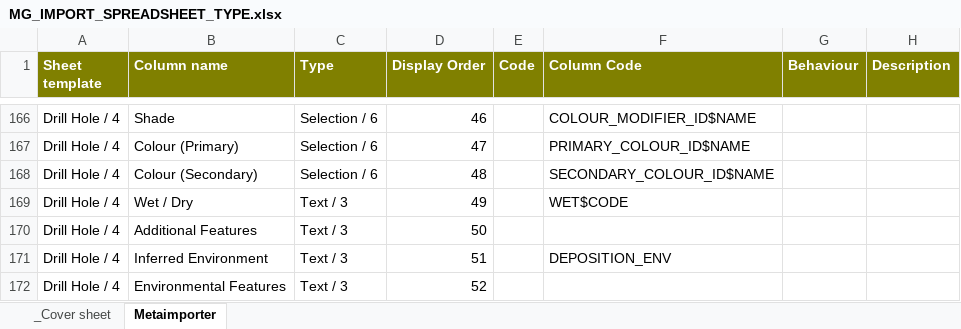
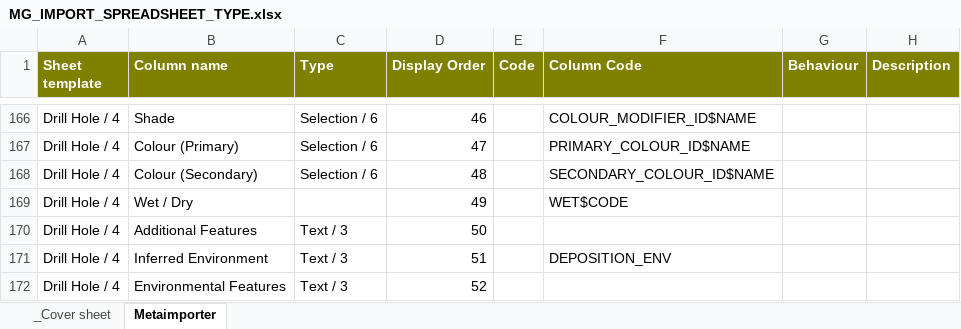
Before and after one commit to taurus2819/FRED, an Excel workbook: doc/importer/MG_IMPORT_SPREADSHEET_TYPE.xlsx, sheet Metaimporter, drawn as a sheet; only a part is shown, gaps mark what is left out; values as stored, in another font and other column widths than the file's, no borders; the diff covers the shown part only; the diff names each change by its address in the sheet, - before the commit and + after, or states it on an @@ line.

```diff
--- a/doc/importer/MG_IMPORT_SPREADSHEET_TYPE.xlsx (sheet Metaimporter)
+++ b/doc/importer/MG_IMPORT_SPREADSHEET_TYPE.xlsx (sheet Metaimporter)
-C169 (Type): Text / 3
+C169 (Type): (empty)
```
Also changed, not shown: 8 edited cells elsewhere in this sheet.
